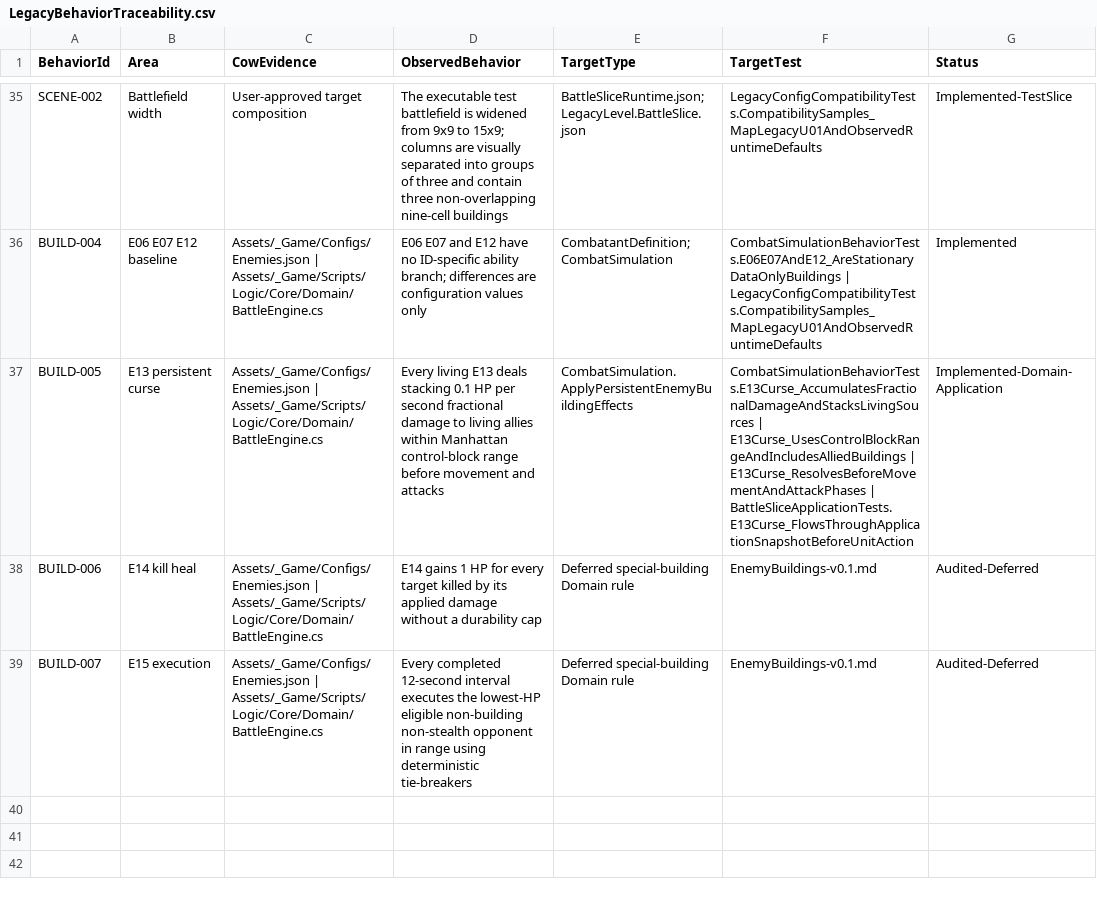
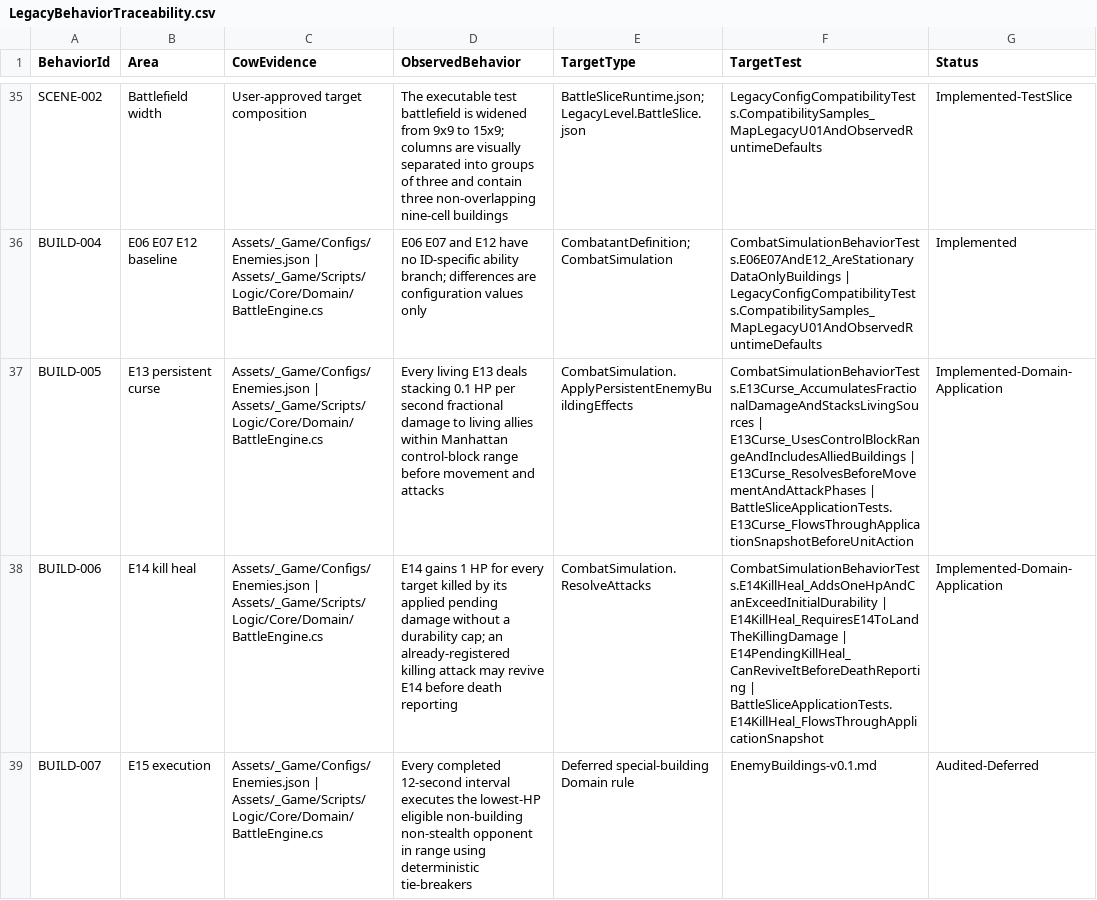
Before and after one commit to Arain520/Company-War-RE, a CSV file: Migration/Specifications/LegacyBehaviorTraceability.csv, drawn as a sheet; only a part is shown, gaps mark what is left out; the diff names each change by its address in the sheet, - before the commit and + after, or states it on an @@ line.

```diff
--- a/Migration/Specifications/LegacyBehaviorTraceability.csv
+++ b/Migration/Specifications/LegacyBehaviorTraceability.csv
-D38 (ObservedBehavior): …its applied damage without a durability cap
+D38 (ObservedBehavior): …its applied pending damage without a durability cap; an already-registered killing attack may revive E14 before death reporting
-E38 (TargetType): Deferred special-building Domain rule
+E38 (TargetType): CombatSimulation.ResolveAttacks
-F38 (TargetTest): EnemyBuildings-v0.1.md
+F38 (TargetTest): CombatSimulationBehaviorTests.E14KillHeal_AddsOneHpAndCanExceedInitialDurability | E14KillHeal_RequiresE14ToLandTheKillingDamage | E14PendingKillHeal_CanReviveItBeforeDeathReporting | BattleSliceApplicationTests.E14KillHeal_FlowsThroughApplicationSnapshot
-G38 (Status): Audited-Deferred
+G38 (Status): Implemented-Domain-Application
```
Also changed, not shown: 6 other files.
